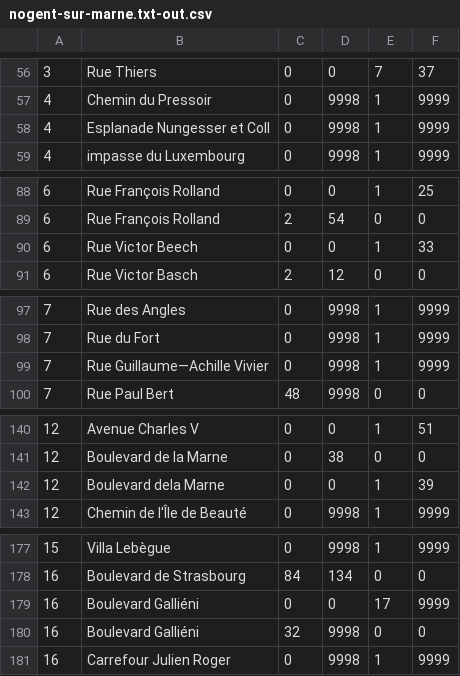
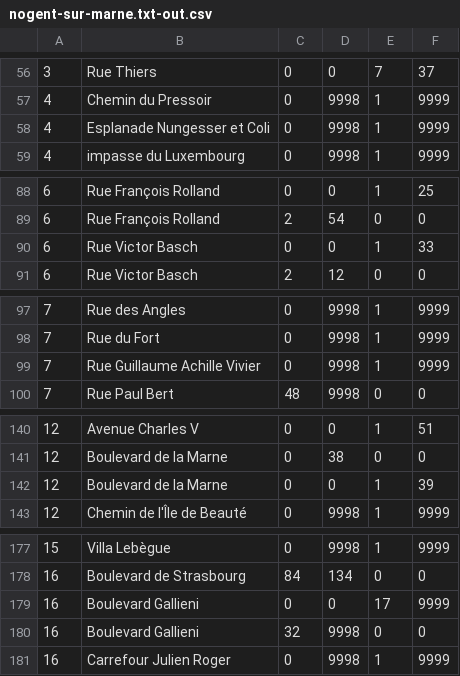
Before and after one commit to Celyan-SAS/datacamp-2016-11-05, a CSV file: ydubois/arretes/texte-utile/nogent-sur-marne.txt-out.csv, drawn as a sheet; only a part is shown, gaps mark what is left out; the diff covers the shown part only.

```diff
--- a/ydubois/arretes/texte-utile/nogent-sur-marne.txt-out.csv
+++ b/ydubois/arretes/texte-utile/nogent-sur-marne.txt-out.csv
@@ -57,3 +57,3 @@
 4,Chemin du Pressoir,0,9998,1,9999
-4,Esplanade Nungesser et Coll,0,9998,1,9999
+4,Esplanade Nungesser et Coli,0,9998,1,9999
 4,impasse du Luxembourg,0,9998,1,9999
@@ -89,3 +89,3 @@
 6,Rue François Rolland,2,54,0,0
-6,Rue Victor Beech,0,0,1,33
+6,Rue Victor Basch,0,0,1,33
 6,Rue Victor Basch,2,12,0,0
@@ -98,3 +98,3 @@
 7,Rue du Fort,0,9998,1,9999
-7,Rue Guillaume—Achille Vivier,0,9998,1,9999
+7,Rue Guillaume Achille Vivier,0,9998,1,9999
 7,Rue Paul Bert,48,9998,0,0
@@ -141,3 +141,3 @@
 12,Boulevard de la Marne,0,38,0,0
-12,Boulevard dela Marne,0,0,1,39
+12,Boulevard de la Marne,0,0,1,39
 12,Chemin de l'Île de Beauté,0,9998,1,9999
@@ -178,4 +178,4 @@
 16,Boulevard de Strasbourg,84,134,0,0
-16,Boulevard Galliéni,0,0,17,9999
-16,Boulevard Galliéni,32,9998,0,0
+16,Boulevard Gallieni,0,0,17,9999
+16,Boulevard Gallieni,32,9998,0,0
 16,Carrefour Julien Roger,0,9998,1,9999
```
Also changed, not shown: 26 edited cells elsewhere in this file, 1 other file.
